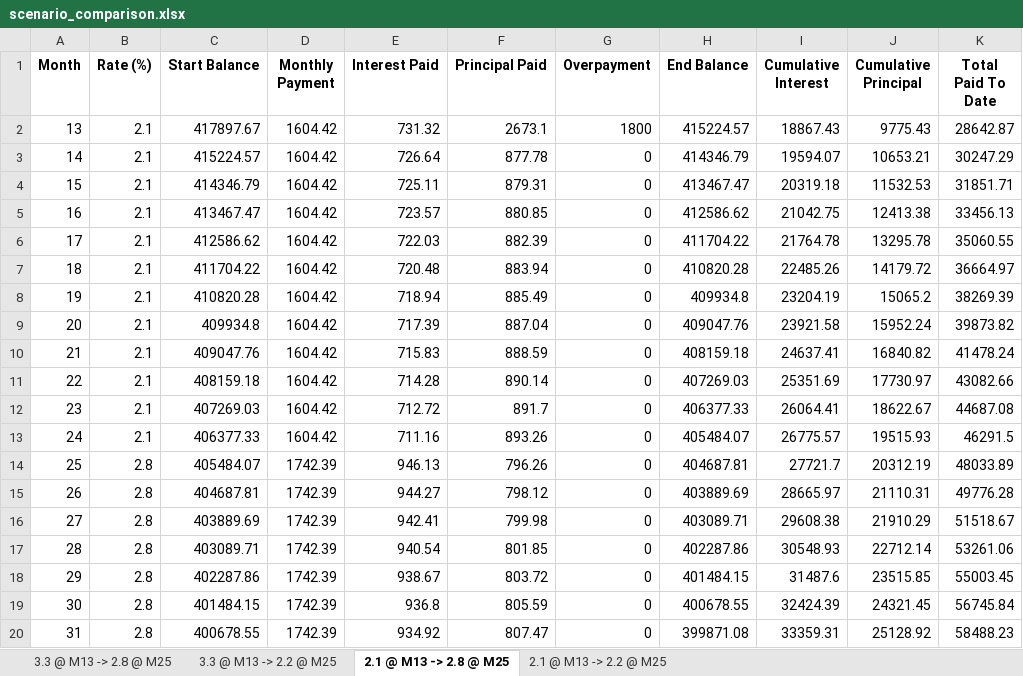
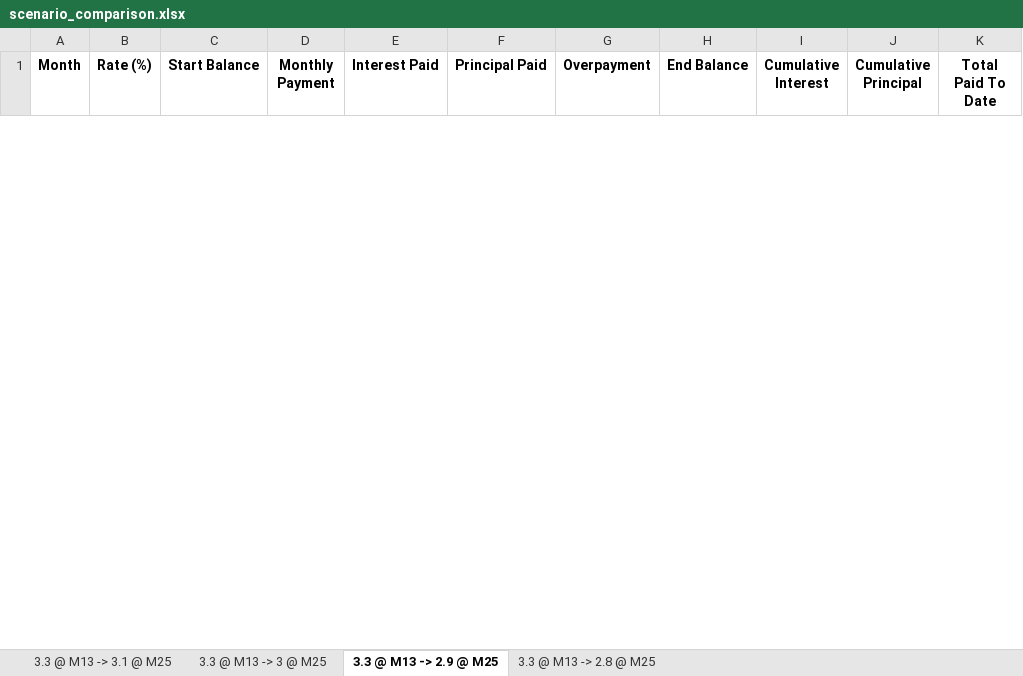
Before and after one commit to mukeshmk/mortgage_calc, an Excel workbook: scenario_comparison.xlsx, sheet 3.3 @ M13 -> 2.9 @ M25, drawn as a sheet; only a part is shown; values as stored, in another font and other column widths than the file's, no borders; removed rows and columns are numbered as before the commit, all else as after; the diff covers the shown part only; the diff names each change by its address in the sheet, - before the commit and + after, or states it on an @@ line.

```diff
--- a/scenario_comparison.xlsx (sheet 3.3 @ M13 -> 2.9 @ M25)
+++ b/scenario_comparison.xlsx (sheet 3.3 @ M13 -> 2.9 @ M25)
-sheet tab: 3.3 @ M13 -> 2.2 @ M25
+sheet tab: 3.3 @ M13 -> 3 @ M25
-sheet tab: 2.1 @ M13 -> 2.8 @ M25
+sheet tab: 3.3 @ M13 -> 2.9 @ M25
-sheet tab: 2.1 @ M13 -> 2.2 @ M25
+sheet tab: 3.3 @ M13 -> 3.1 @ M25
@@ sheet tab order changed: 3.3 @ M13 -> 3.1 @ M25 | 3.3 @ M13 -> 3 @ M25 | 3.3 @ M13 -> 2.9 @ M25 | 3.3 @ M13 -> 2.8 @ M25 @@
-row 2: 13 | 2.1 | 417897.67 | 1604.42 | 731.32 | 2673.1 | 1800 | 415224.57 | 18867.43 | 9775.43 | 28642.87
-row 3: 14 | 2.1 | 415224.57 | 1604.42 | 726.64 | 877.78 | 0 | 414346.79 | 19594.07 | 10653.21 | 30247.29
-row 4: 15 | 2.1 | 414346.79 | 1604.42 | 725.11 | 879.31 | 0 | 413467.47 | 20319.18 | 11532.53 | 31851.71
-row 5: 16 | 2.1 | 413467.47 | 1604.42 | 723.57 | 880.85 | 0 | 412586.62 | 21042.75 | 12413.38 | 33456.13
-row 6: 17 | 2.1 | 412586.62 | 1604.42 | 722.03 | 882.39 | 0 | 411704.22 | 21764.78 | 13295.78 | 35060.55
-row 7: 18 | 2.1 | 411704.22 | 1604.42 | 720.48 | 883.94 | 0 | 410820.28 | 22485.26 | 14179.72 | 36664.97
-row 8: 19 | 2.1 | 410820.28 | 1604.42 | 718.94 | 885.49 | 0 | 409934.8 | 23204.19 | 15065.2 | 38269.39
-row 9: 20 | 2.1 | 409934.8 | 1604.42 | 717.39 | 887.04 | 0 | 409047.76 | 23921.58 | 15952.24 | 39873.82
-row 10: 21 | 2.1 | 409047.76 | 1604.42 | 715.83 | 888.59 | 0 | 408159.18 | 24637.41 | 16840.82 | 41478.24
-row 11: 22 | 2.1 | 408159.18 | 1604.42 | 714.28 | 890.14 | 0 | 407269.03 | 25351.69 | 17730.97 | 43082.66
-row 12: 23 | 2.1 | 407269.03 | 1604.42 | 712.72 | 891.7 | 0 | 406377.33 | 26064.41 | 18622.67 | 44687.08
-row 13: 24 | 2.1 | 406377.33 | 1604.42 | 711.16 | 893.26 | 0 | 405484.07 | 26775.57 | 19515.93 | 46291.5
-row 14: 25 | 2.8 | 405484.07 | 1742.39 | 946.13 | 796.26 | 0 | 404687.81 | 27721.7 | 20312.19 | 48033.89
-row 15: 26 | 2.8 | 404687.81 | 1742.39 | 944.27 | 798.12 | 0 | 403889.69 | 28665.97 | 21110.31 | 49776.28
-row 16: 27 | 2.8 | 403889.69 | 1742.39 | 942.41 | 799.98 | 0 | 403089.71 | 29608.38 | 21910.29 | 51518.67
-row 17: 28 | 2.8 | 403089.71 | 1742.39 | 940.54 | 801.85 | 0 | 402287.86 | 30548.93 | 22712.14 | 53261.06
-row 18: 29 | 2.8 | 402287.86 | 1742.39 | 938.67 | 803.72 | 0 | 401484.15 | 31487.6 | 23515.85 | 55003.45
-row 19: 30 | 2.8 | 401484.15 | 1742.39 | 936.8 | 805.59 | 0 | 400678.55 | 32424.39 | 24321.45 | 56745.84
-row 20: 31 | 2.8 | 400678.55 | 1742.39 | 934.92 | 807.47 | 0 | 399871.08 | 33359.31 | 25128.92 | 58488.23
```
Also changed, not shown: 36 added rows and 5 removed rows elsewhere in this sheet, sheet 3.3 @ M13 -> 3 @ M25, sheet 3.3 @ M13 -> 2.8 @ M25, 2 other files.
